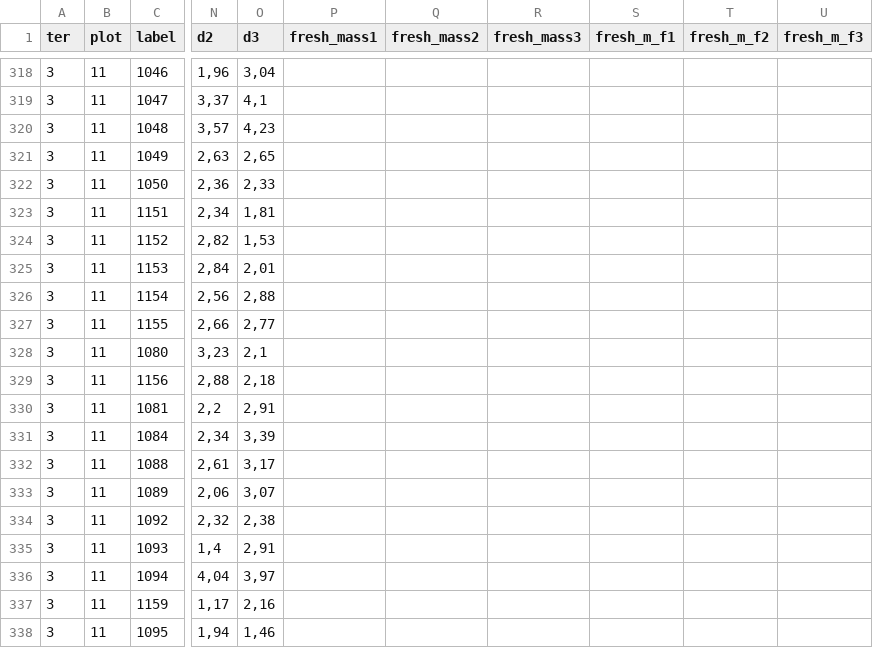
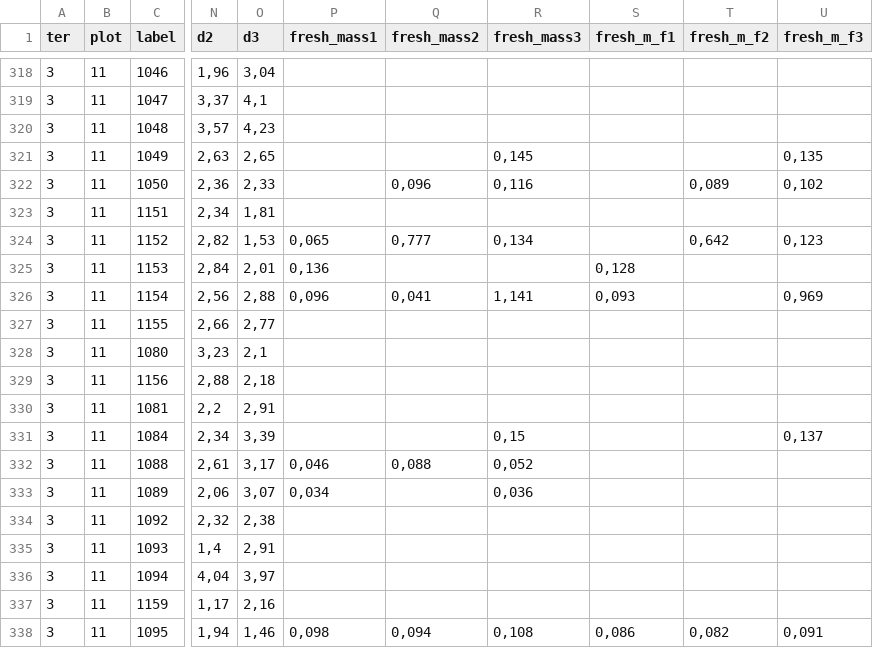
Before and after one commit to alaindanet/plant-interactions-stress-strategies, a CSV file: data/data_mars_traits.csv, drawn as a sheet; only a part is shown, gaps mark what is left out; the diff covers the shown part only; the diff names each change by its address in the sheet, - before the commit and + after, or states it on an @@ line.

Commit message:
End of the second day

```diff
--- a/data/data_mars_traits.csv
+++ b/data/data_mars_traits.csv
-R321 (fresh_mass3): (empty)
+R321 (fresh_mass3): 0,145
-U321 (fresh_m_f3): (empty)
+U321 (fresh_m_f3): 0,135
-Q322 (fresh_mass2): (empty)
+Q322 (fresh_mass2): 0,096
-R322 (fresh_mass3): (empty)
+R322 (fresh_mass3): 0,116
-T322 (fresh_m_f2): (empty)
+T322 (fresh_m_f2): 0,089
-U322 (fresh_m_f3): (empty)
+U322 (fresh_m_f3): 0,102
-P324 (fresh_mass1): (empty)
+P324 (fresh_mass1): 0,065
-Q324 (fresh_mass2): (empty)
+Q324 (fresh_mass2): 0,777
-R324 (fresh_mass3): (empty)
+R324 (fresh_mass3): 0,134
-T324 (fresh_m_f2): (empty)
+T324 (fresh_m_f2): 0,642
-U324 (fresh_m_f3): (empty)
+U324 (fresh_m_f3): 0,123
-P325 (fresh_mass1): (empty)
+P325 (fresh_mass1): 0,136
-S325 (fresh_m_f1): (empty)
+S325 (fresh_m_f1): 0,128
-P326 (fresh_mass1): (empty)
+P326 (fresh_mass1): 0,096
-Q326 (fresh_mass2): (empty)
+Q326 (fresh_mass2): 0,041
-R326 (fresh_mass3): (empty)
+R326 (fresh_mass3): 1,141
-S326 (fresh_m_f1): (empty)
+S326 (fresh_m_f1): 0,093
-U326 (fresh_m_f3): (empty)
+U326 (fresh_m_f3): 0,969
-R331 (fresh_mass3): (empty)
+R331 (fresh_mass3): 0,15
-U331 (fresh_m_f3): (empty)
+U331 (fresh_m_f3): 0,137
-P332 (fresh_mass1): (empty)
+P332 (fresh_mass1): 0,046
-Q332 (fresh_mass2): (empty)
+Q332 (fresh_mass2): 0,088
-R332 (fresh_mass3): (empty)
+R332 (fresh_mass3): 0,052
-P333 (fresh_mass1): (empty)
+P333 (fresh_mass1): 0,034
-R333 (fresh_mass3): (empty)
+R333 (fresh_mass3): 0,036
-P338 (fresh_mass1): (empty)
+P338 (fresh_mass1): 0,098
-Q338 (fresh_mass2): (empty)
+Q338 (fresh_mass2): 0,094
-R338 (fresh_mass3): (empty)
+R338 (fresh_mass3): 0,108
-S338 (fresh_m_f1): (empty)
+S338 (fresh_m_f1): 0,086
-T338 (fresh_m_f2): (empty)
+T338 (fresh_m_f2): 0,082
-U338 (fresh_m_f3): (empty)
+U338 (fresh_m_f3): 0,091
```
Also changed, not shown: 53 edited cells elsewhere in this file.
